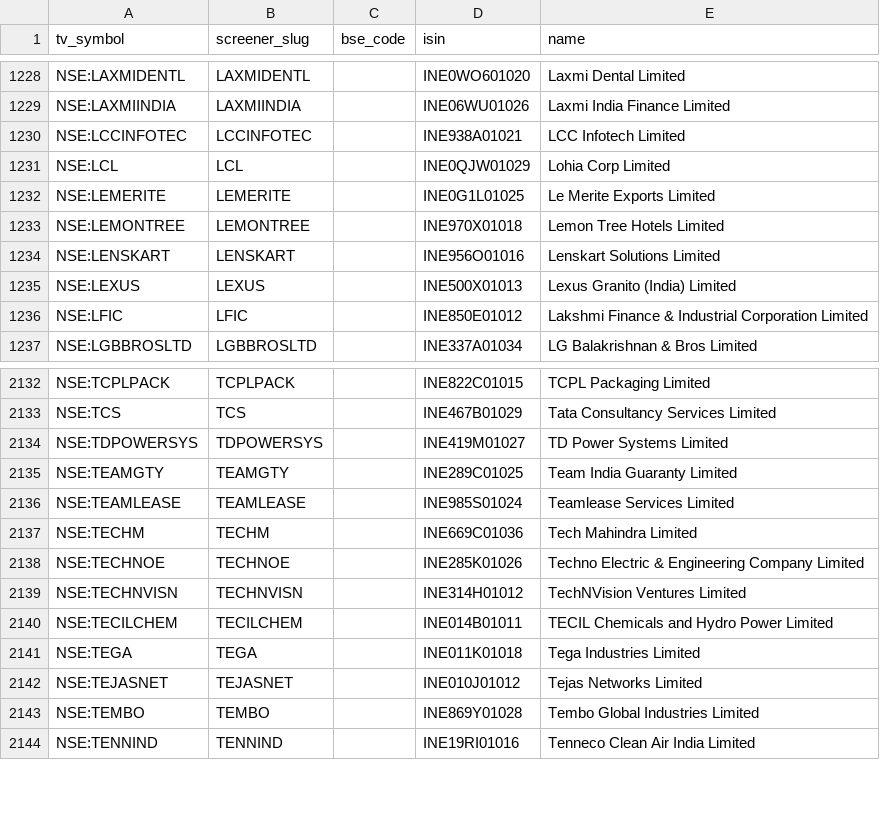
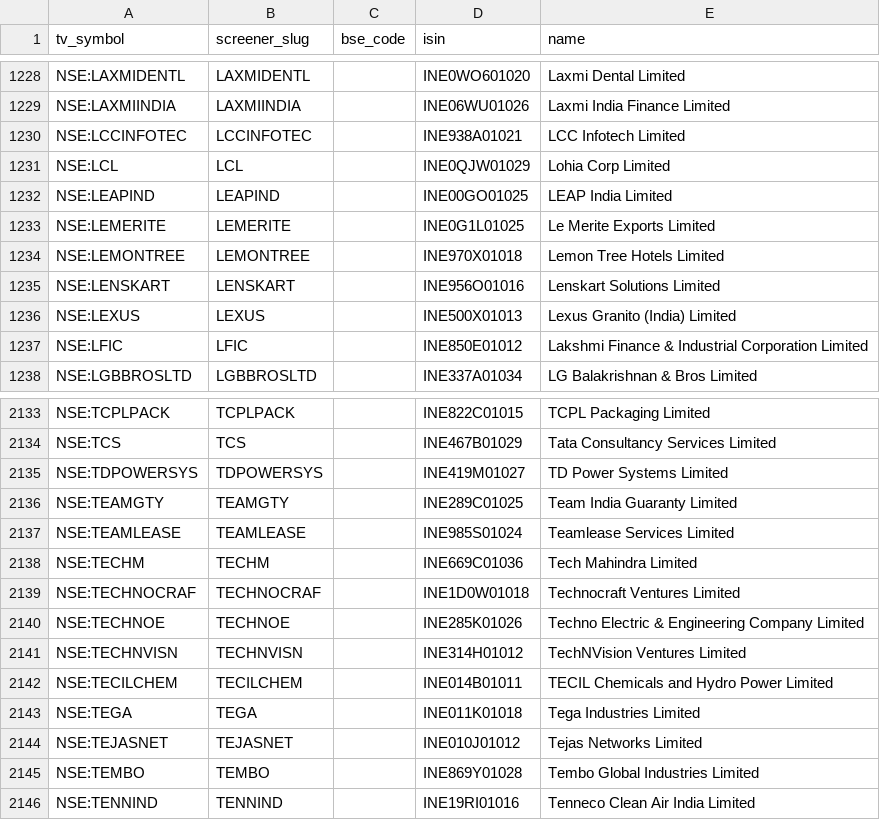
Before and after one commit to KalpenPatel2026/tv-shareholding-overlay, a CSV file: universe.csv, drawn as a sheet; only a part is shown, gaps mark what is left out.

Commit message:
data: final 2026-08-13T22:49Z

```diff
--- a/universe.csv
+++ b/universe.csv
@@ -1231,2 +1231,3 @@ NSE:LCCINFOTEC,LCCINFOTEC,,INE938A01021,LCC Infotech Limited
 NSE:LCL,LCL,,INE0QJW01029,Lohia Corp Limited
+NSE:LEAPIND,LEAPIND,,INE00GO01025,LEAP India Limited
 NSE:LEMERITE,LEMERITE,,INE0G1L01025,Le Merite Exports Limited
@@ -2137,2 +2138,3 @@ NSE:TEAMLEASE,TEAMLEASE,,INE985S01024,Teamlease Services Limited
 NSE:TECHM,TECHM,,INE669C01036,Tech Mahindra Limited
+NSE:TECHNOCRAF,TECHNOCRAF,,INE1D0W01018,Technocraft Ventures Limited
 NSE:TECHNOE,TECHNOE,,INE285K01026,Techno Electric & Engineering Company Limited
```
Also changed, not shown: 2 other files.
